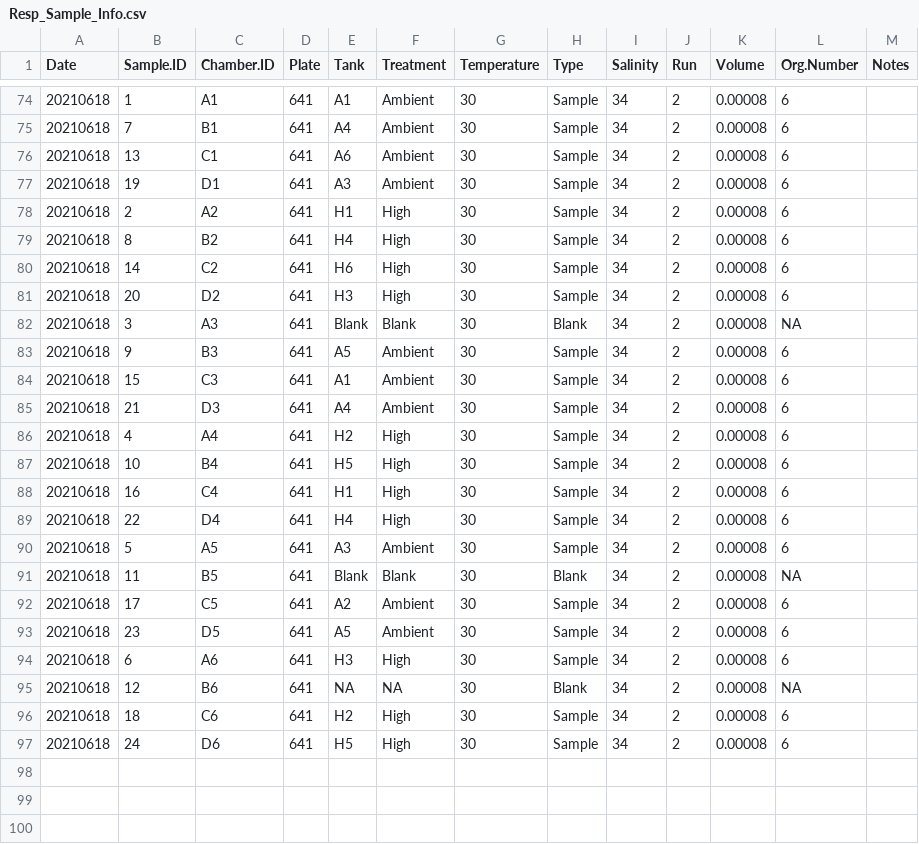
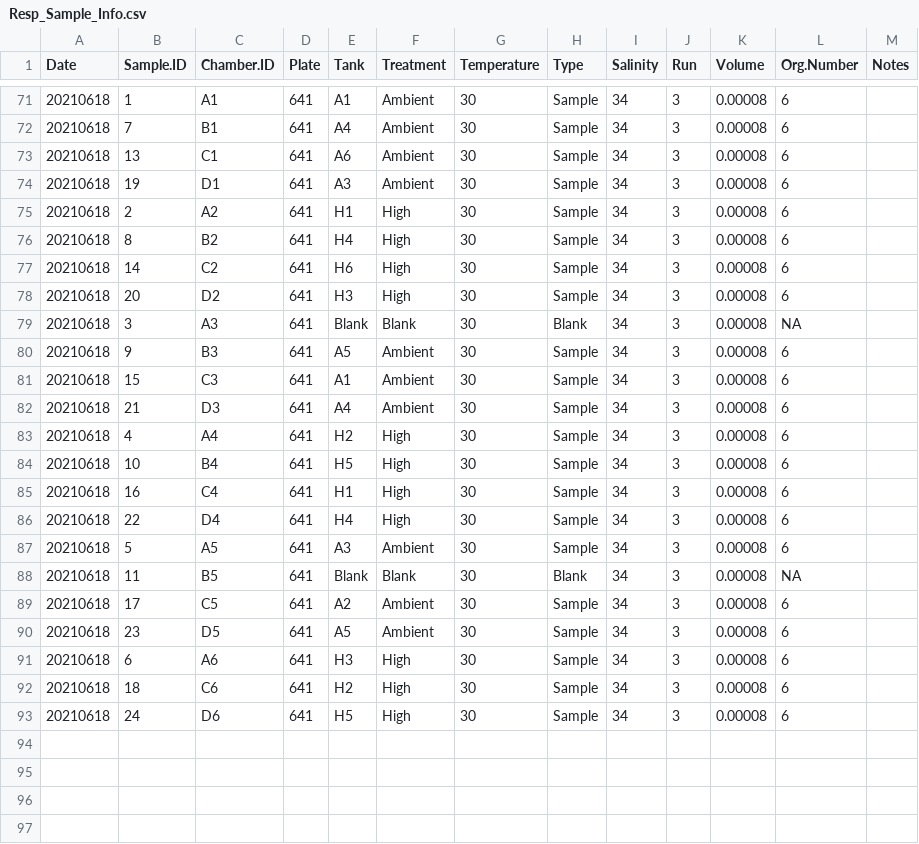
Before and after one commit to AHuffmyer/SymbioticIntegration, a CSV file: Mcap2021/Data/Respiration/Resp_Sample_Info.csv, drawn as a sheet; only a part is shown, gaps mark what is left out; the diff covers the shown part only.

```diff
--- a/Mcap2021/Data/Respiration/Resp_Sample_Info.csv
+++ b/Mcap2021/Data/Respiration/Resp_Sample_Info.csv
@@ -74,27 +71,23 @@ Date,Sample.ID,Chamber.ID,Plate,Tank,Treatment,Temperature,Type,Salinity,Run,Vol
-20210618,1,A1,641,A1,Ambient,30,Sample,34,2,0.00008,6,
-20210618,7,B1,641,A4,Ambient,30,Sample,34,2,0.00008,6,
-20210618,13,C1,641,A6,Ambient,30,Sample,34,2,0.00008,6,
-20210618,19,D1,641,A3,Ambient,30,Sample,34,2,0.00008,6,
-20210618,2,A2,641,H1,High,30,Sample,34,2,0.00008,6,
-20210618,8,B2,641,H4,High,30,Sample,34,2,0.00008,6,
-20210618,14,C2,641,H6,High,30,Sample,34,2,0.00008,6,
-20210618,20,D2,641,H3,High,30,Sample,34,2,0.00008,6,
-20210618,3,A3,641,Blank,Blank,30,Blank,34,2,0.00008,NA,
-20210618,9,B3,641,A5,Ambient,30,Sample,34,2,0.00008,6,
-20210618,15,C3,641,A1,Ambient,30,Sample,34,2,0.00008,6,
-20210618,21,D3,641,A4,Ambient,30,Sample,34,2,0.00008,6,
-20210618,4,A4,641,H2,High,30,Sample,34,2,0.00008,6,
-20210618,10,B4,641,H5,High,30,Sample,34,2,0.00008,6,
-20210618,16,C4,641,H1,High,30,Sample,34,2,0.00008,6,
-20210618,22,D4,641,H4,High,30,Sample,34,2,0.00008,6,
-20210618,5,A5,641,A3,Ambient,30,Sample,34,2,0.00008,6,
-20210618,11,B5,641,Blank,Blank,30,Blank,34,2,0.00008,NA,
-20210618,17,C5,641,A2,Ambient,30,Sample,34,2,0.00008,6,
-20210618,23,D5,641,A5,Ambient,30,Sample,34,2,0.00008,6,
-20210618,6,A6,641,H3,High,30,Sample,34,2,0.00008,6,
-20210618,12,B6,641,NA,NA,30,Blank,34,2,0.00008,NA,
-20210618,18,C6,641,H2,High,30,Sample,34,2,0.00008,6,
-20210618,24,D6,641,H5,High,30,Sample,34,2,0.00008,6,
-,,,,,,,,,,,,
-,,,,,,,,,,,,
-,,,,,,,,,,,,
+20210618,1,A1,641,A1,Ambient,30,Sample,34,3,0.00008,6,
+20210618,7,B1,641,A4,Ambient,30,Sample,34,3,0.00008,6,
+20210618,13,C1,641,A6,Ambient,30,Sample,34,3,0.00008,6,
+20210618,19,D1,641,A3,Ambient,30,Sample,34,3,0.00008,6,
+20210618,2,A2,641,H1,High,30,Sample,34,3,0.00008,6,
+20210618,8,B2,641,H4,High,30,Sample,34,3,0.00008,6,
+20210618,14,C2,641,H6,High,30,Sample,34,3,0.00008,6,
+20210618,20,D2,641,H3,High,30,Sample,34,3,0.00008,6,
+20210618,3,A3,641,Blank,Blank,30,Blank,34,3,0.00008,NA,
+20210618,9,B3,641,A5,Ambient,30,Sample,34,3,0.00008,6,
+20210618,15,C3,641,A1,Ambient,30,Sample,34,3,0.00008,6,
+20210618,21,D3,641,A4,Ambient,30,Sample,34,3,0.00008,6,
+20210618,4,A4,641,H2,High,30,Sample,34,3,0.00008,6,
+20210618,10,B4,641,H5,High,30,Sample,34,3,0.00008,6,
+20210618,16,C4,641,H1,High,30,Sample,34,3,0.00008,6,
+20210618,22,D4,641,H4,High,30,Sample,34,3,0.00008,6,
+20210618,5,A5,641,A3,Ambient,30,Sample,34,3,0.00008,6,
+20210618,11,B5,641,Blank,Blank,30,Blank,34,3,0.00008,NA,
+20210618,17,C5,641,A2,Ambient,30,Sample,34,3,0.00008,6,
+20210618,23,D5,641,A5,Ambient,30,Sample,34,3,0.00008,6,
+20210618,6,A6,641,H3,High,30,Sample,34,3,0.00008,6,
+20210618,18,C6,641,H2,High,30,Sample,34,3,0.00008,6,
+20210618,24,D6,641,H5,High,30,Sample,34,3,0.00008,6,
```
Also changed, not shown: 59 removed rows and 46 edited cells elsewhere in this file, Mcap2021/Data/Respiration/Runs/20210618_Mcap_641_30C_Run1_Oxygen.csv, 7 other files.
